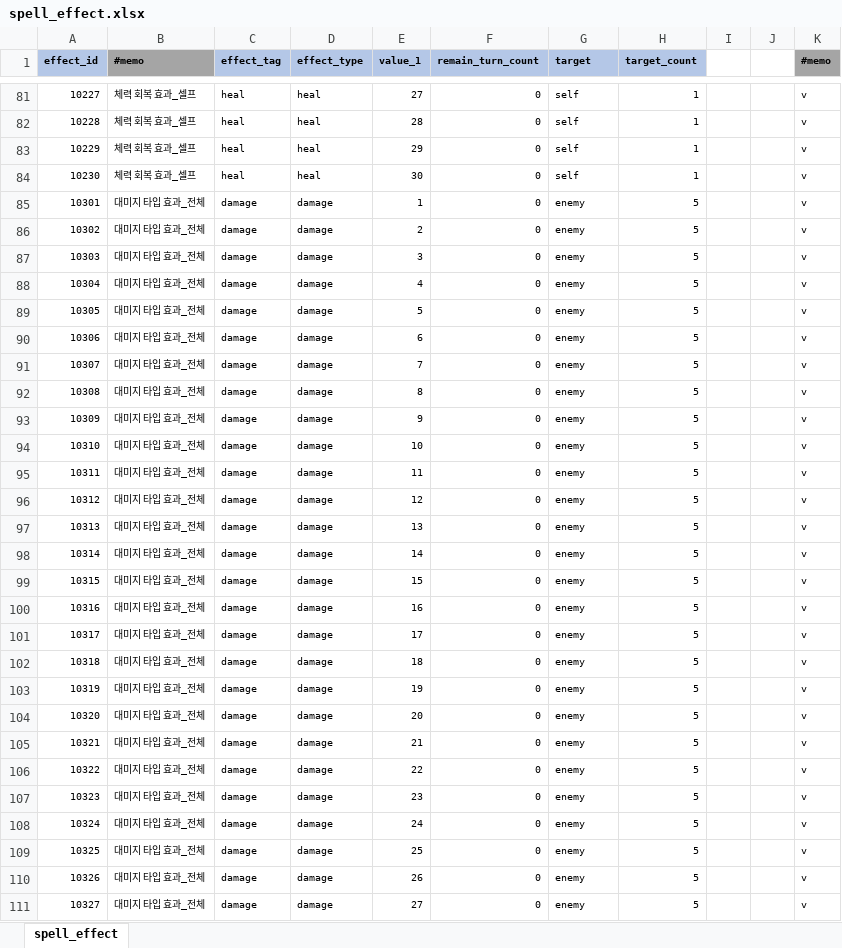
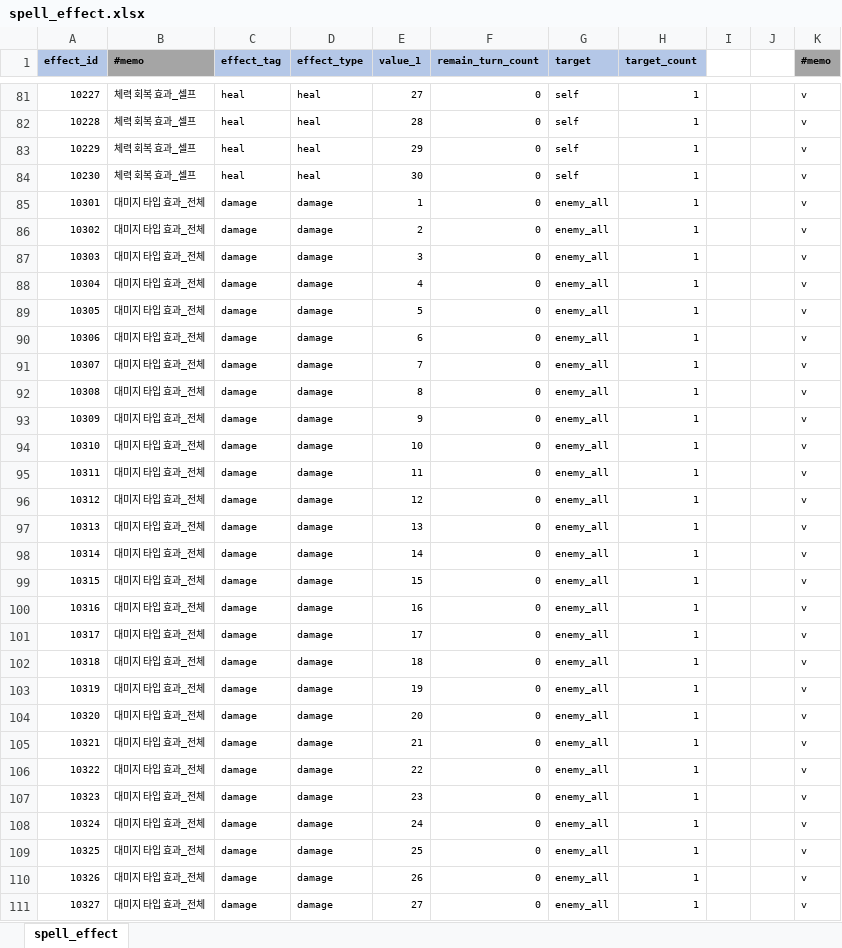
Before and after one commit to YerimYerim/Go.D.Taekwon, an Excel workbook: GameData/Excel/spell_effect.xlsx, sheet spell_effect, drawn as a sheet; only a part is shown, gaps mark what is left out; values as stored, in another font and other column widths than the file's, no borders; the diff covers the shown part only; the diff names each change by its address in the sheet, - before the commit and + after, or states it on an @@ line.

```diff
--- a/GameData/Excel/spell_effect.xlsx (sheet spell_effect)
+++ b/GameData/Excel/spell_effect.xlsx (sheet spell_effect)
-G85:G111 (target): enemy
+G85:G111 (target): enemy_all
-H85:H111 (target_count): 5
+H85:H111 (target_count): 1
```
Also changed, not shown: 96 edited cells elsewhere in this sheet, 1 other file.
